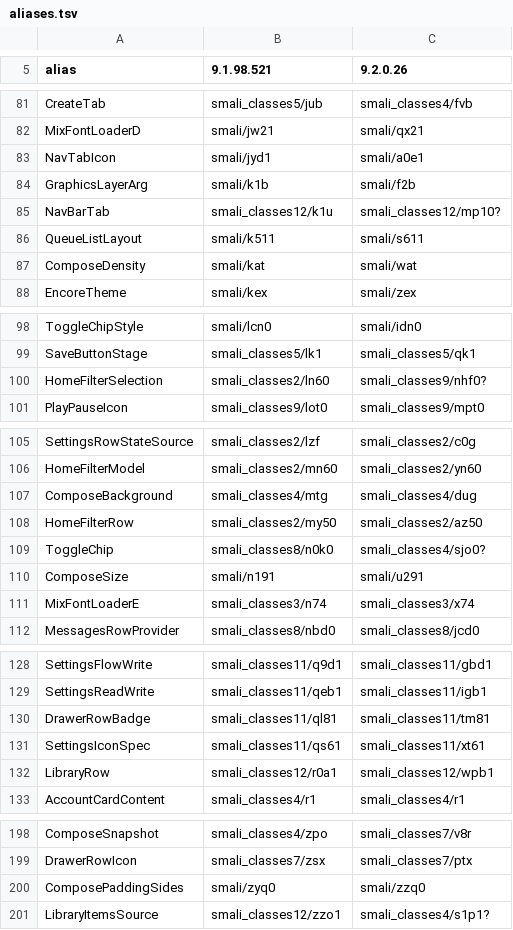
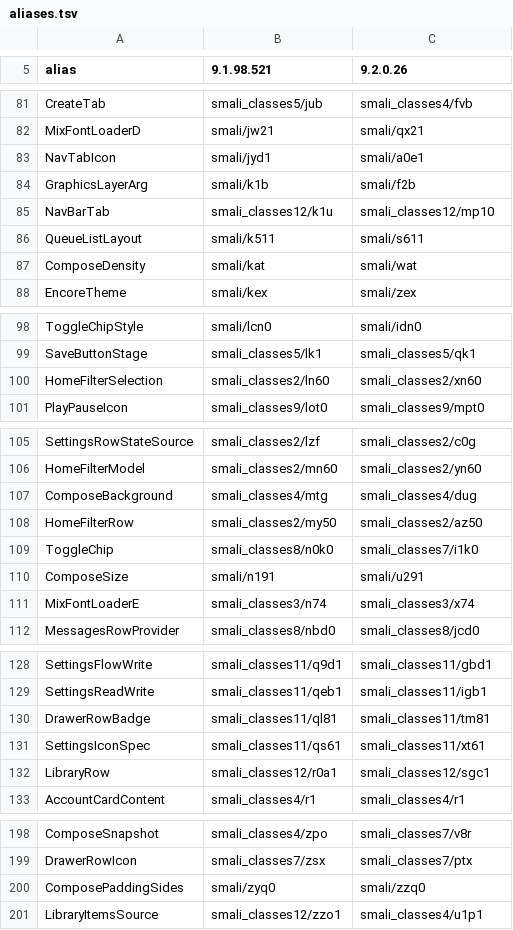
Before and after one commit to n0thhhing/spatch, a TSV file: port/aliases.tsv, drawn as a sheet; only a part is shown, gaps mark what is left out; the diff covers the shown part only.

Commit message:
Port: all 98 edits and the stubs match Spotify 9.2.0.26
Every edit anchor resolves to exactly one place in 9.2.0.26. Classes port/port.py had wrong are
corrected from what the code shows: Compose group keys and kept protobuf names place the Library row
and item list, unique signatures place graphicsLayer, rotate and the font loader's callback type,
and fields place the Home filter selection. Anchors that moved only by .line markers are re-placed
from the new code. Renamed stub members follow the new build, javac errors locating each use, and the
side panel style's copy() keeps the link style argument it gained.

```diff
--- a/port/aliases.tsv
+++ b/port/aliases.tsv
@@ -84,3 +84,3 @@ NavTabIcon	smali/jyd1	smali/a0e1
 GraphicsLayerArg	smali/k1b	smali/f2b
-NavBarTab	smali_classes12/k1u	smali_classes12/mp10?
+NavBarTab	smali_classes12/k1u	smali_classes12/mp10
 QueueListLayout	smali/k511	smali/s611
@@ -99,3 +99,3 @@ ToggleChipStyle	smali/lcn0	smali/idn0
 SaveButtonStage	smali_classes5/lk1	smali_classes5/qk1
-HomeFilterSelection	smali_classes2/ln60	smali_classes9/nhf0?
+HomeFilterSelection	smali_classes2/ln60	smali_classes2/xn60
 PlayPauseIcon	smali_classes9/lot0	smali_classes9/mpt0
@@ -108,3 +108,3 @@ ComposeBackground	smali_classes4/mtg	smali_classes4/dug
 HomeFilterRow	smali_classes2/my50	smali_classes2/az50
-ToggleChip	smali_classes8/n0k0	smali_classes4/sjo0?
+ToggleChip	smali_classes8/n0k0	smali_classes7/i1k0
 ComposeSize	smali/n191	smali/u291
@@ -131,3 +131,3 @@ DrawerRowBadge	smali_classes11/ql81	smali_classes11/tm81
 SettingsIconSpec	smali_classes11/qs61	smali_classes11/xt61
-LibraryRow	smali_classes12/r0a1	smali_classes12/wpb1
+LibraryRow	smali_classes12/r0a1	smali_classes12/sgc1
 AccountCardContent	smali_classes4/r1	smali_classes4/r1
@@ -200,2 +200,2 @@ DrawerRowIcon	smali_classes7/zsx	smali_classes7/ptx
 ComposePaddingSides	smali/zyq0	smali/zzq0
-LibraryItemsSource	smali_classes12/zzo1	smali_classes4/s1p1?
+LibraryItemsSource	smali_classes12/zzo1	smali_classes4/u1p1
```
Also changed, not shown: 8 edited cells elsewhere in this file, 16 other files.
